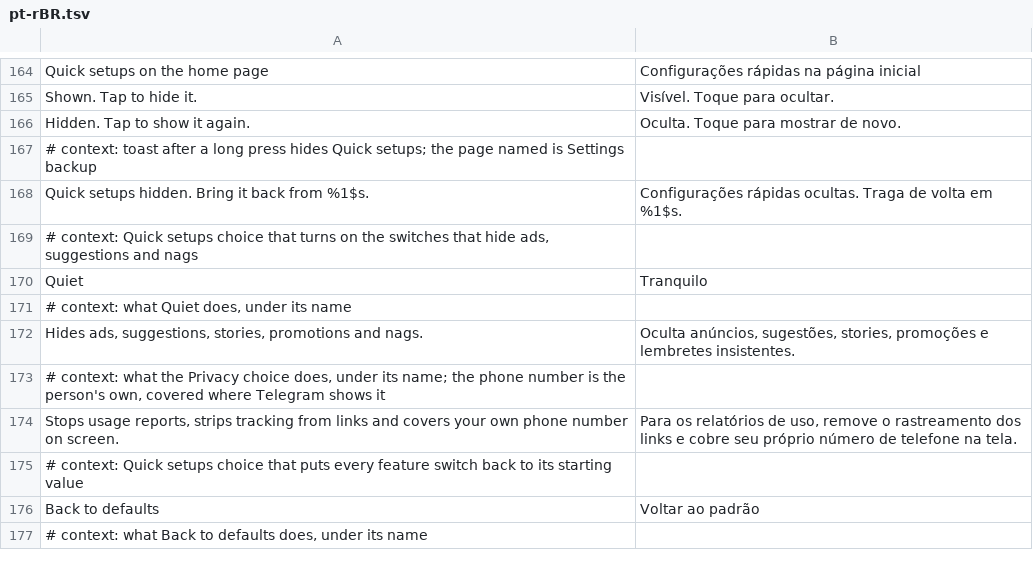
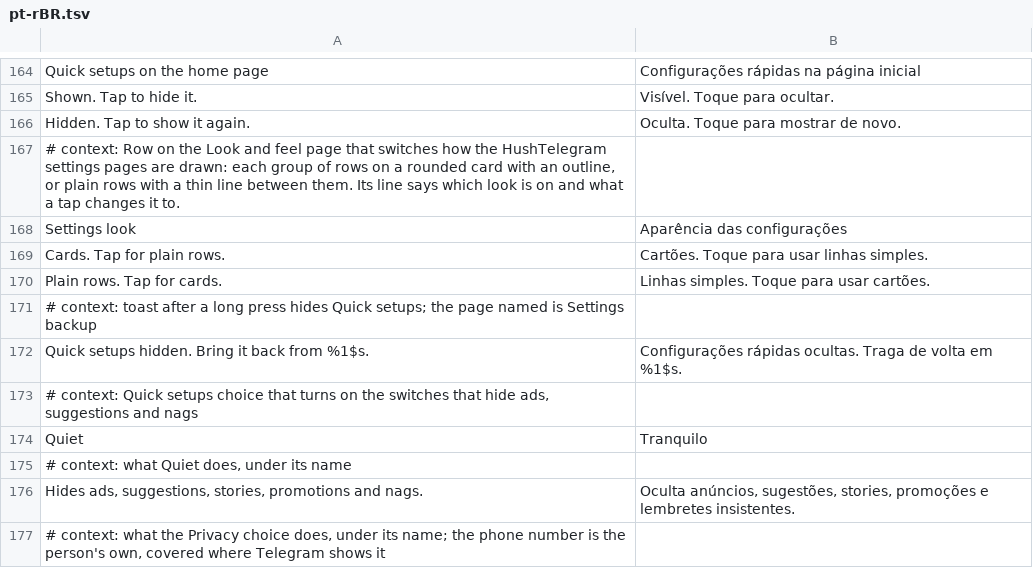
Before and after one commit to SysAdminDoc/HushTelegram, a TSV file: extensions/shared/library/src/main/l10n/pt-rBR.tsv, drawn as a sheet; only a part is shown, gaps mark what is left out; the shorter side is filled out with more unchanged rows; the diff names each change by its address in the sheet, - before the commit and + after, or states it on an @@ line.

Commit message:
feat(settings): add a plain rows look beside the cards
Settings look, the first row on Look and feel (Settings backup in a
build without that page), switches every settings page to flat rows
with a hairline divider from the text start, 20 dp side padding and
accent section titles, and dialog choices follow. The status and
restart rows stay cards. The choice is the screen's own: kept while
paused, left out of settings files and Quick setups, and named in the
export summary's left-out list. Cards stay the default.

Refs #18

```diff
--- a/extensions/shared/library/src/main/l10n/pt-rBR.tsv
+++ b/extensions/shared/library/src/main/l10n/pt-rBR.tsv
+row 167: # context: Row on the Look and feel page that switches how the HushTelegram settings pages are drawn: each group of rows on a rounded card with an outline, or plain rows with a thin line between them. Its line says which look is on and what a tap changes it to.
+row 168: Settings look | Aparência das configurações
+row 169: Cards. Tap for plain rows. | Cartões. Toque para usar linhas simples.
+row 170: Plain rows. Tap for cards. | Linhas simples. Toque para usar cartões.
```
Also changed, not shown: extensions/shared/library/src/main/l10n/de.tsv, extensions/shared/library/src/main/l10n/es.tsv, 10 other files.
